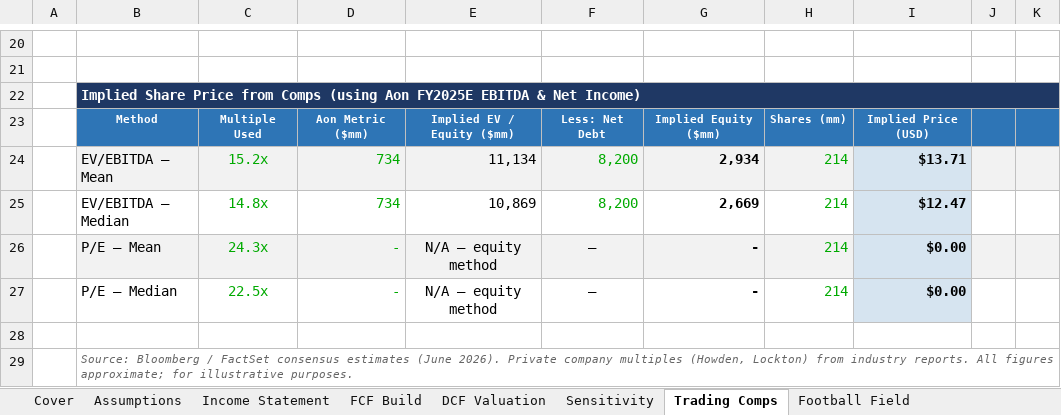
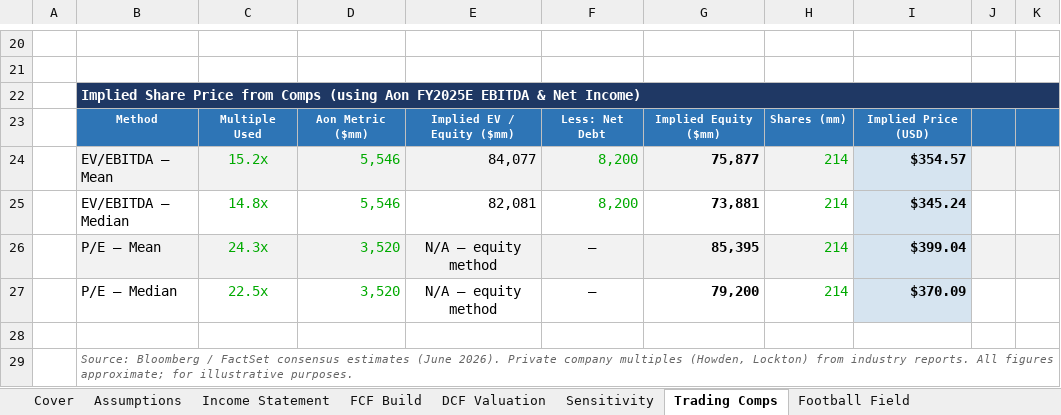
Before and after one commit to Arunn-D/aon-dcf-valuation, an Excel workbook: Aon_DCF_Model_v3.xlsx, sheet Trading Comps, drawn as a sheet; only a part is shown, gaps mark what is left out; values as stored, in another font and other column widths than the file's, no borders; the diff names each change by its address in the sheet, - before the commit and + after, or states it on an @@ line.

Commit message:
Add files via upload

```diff
--- a/Aon_DCF_Model_v3.xlsx (sheet Trading Comps)
+++ b/Aon_DCF_Model_v3.xlsx (sheet Trading Comps)
-D24:D25: 734
+D24:D25: 5,546
-E24: 11,134
+E24: 84,077
-G24: 2,934
+G24: 75,877
-I24: $13.71
+I24: $354.57
-E25: 10,869
+E25: 82,081
-G25: 2,669
+G25: 73,881
-I25: $12.47
+I25: $345.24
-D26:D27: -
+D26:D27: 3,520
-G26: -
+G26: 85,395
-I26: $0.00
+I26: $399.04
-G27: -
+G27: 79,200
-I27: $0.00
+I27: $370.09
```
Also changed, not shown: sheet Football Field, formulas that keep their value, charts or pictures.
